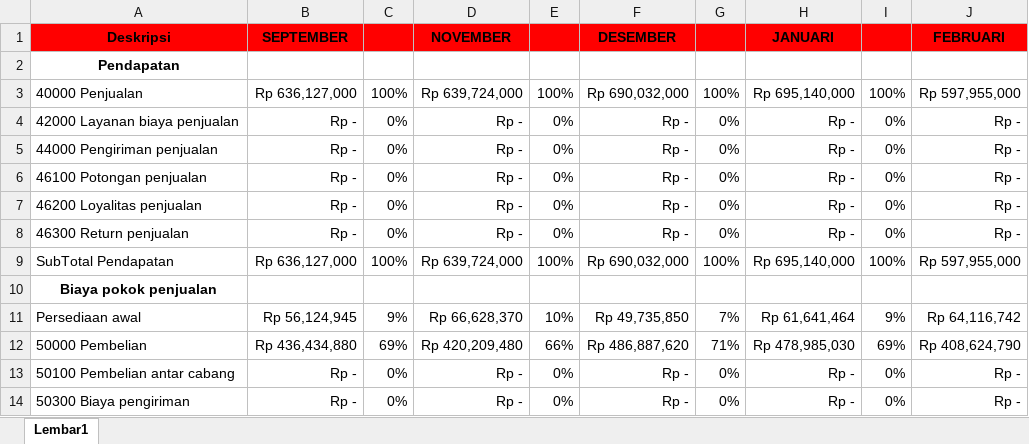
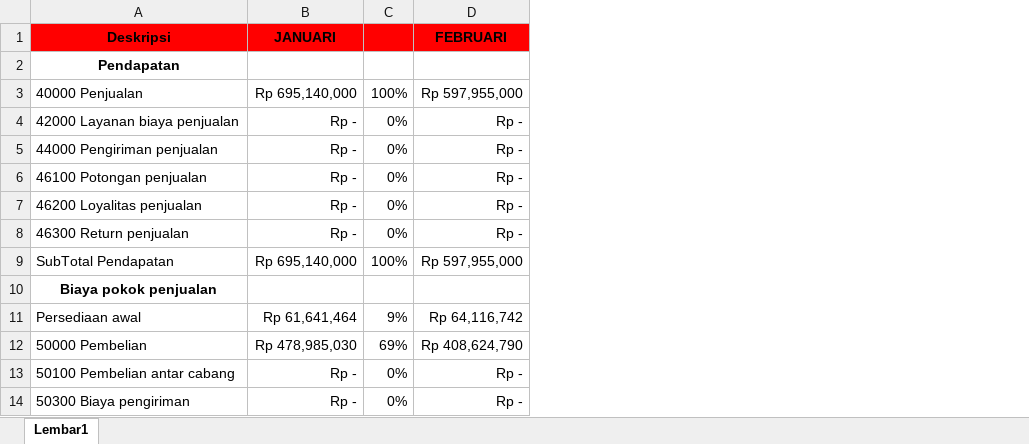
Before and after one commit to MAliefRuslan/Dashboard_Chefathi, an Excel workbook: Laporan_Keuangan.xlsx, sheet Lembar1, drawn as a sheet; only a part is shown; values as stored, in another font and other column widths than the file's, no borders; the diff names each change by its address in the sheet, - before the commit and + after, or states it on an @@ line.

Commit message:
Auto update data/files

```diff
--- a/Laporan_Keuangan.xlsx (sheet Lembar1)
+++ b/Laporan_Keuangan.xlsx (sheet Lembar1)
-column B, rows 1-14: SEPTEMBER |  | Rp 636,127,000 | Rp - | Rp - | Rp - | Rp - | Rp - | Rp 636,127,000 |  | Rp 56,124,945 | Rp 436,434,880 | Rp - | Rp -
-column C, rows 3-14: 100% | 0% | 0% | 0% | 0% | 0% | 100% |  | 9% | 69% | 0% | 0%
-column D, rows 1-14: NOVEMBER |  | Rp 639,724,000 | Rp - | Rp - | Rp - | Rp - | Rp - | Rp 639,724,000 |  | Rp 66,628,370 | Rp 420,209,480 | Rp - | Rp -
-column E, rows 3-14: 100% | 0% | 0% | 0% | 0% | 0% | 100% |  | 10% | 66% | 0% | 0%
-column F, rows 1-14: DESEMBER |  | Rp 690,032,000 | Rp - | Rp - | Rp - | Rp - | Rp - | Rp 690,032,000 |  | Rp 49,735,850 | Rp 486,887,620 | Rp - | Rp -
-column G, rows 3-14: 100% | 0% | 0% | 0% | 0% | 0% | 100% |  | 7% | 71% | 0% | 0%
```
Also changed, not shown: 2 other files.
